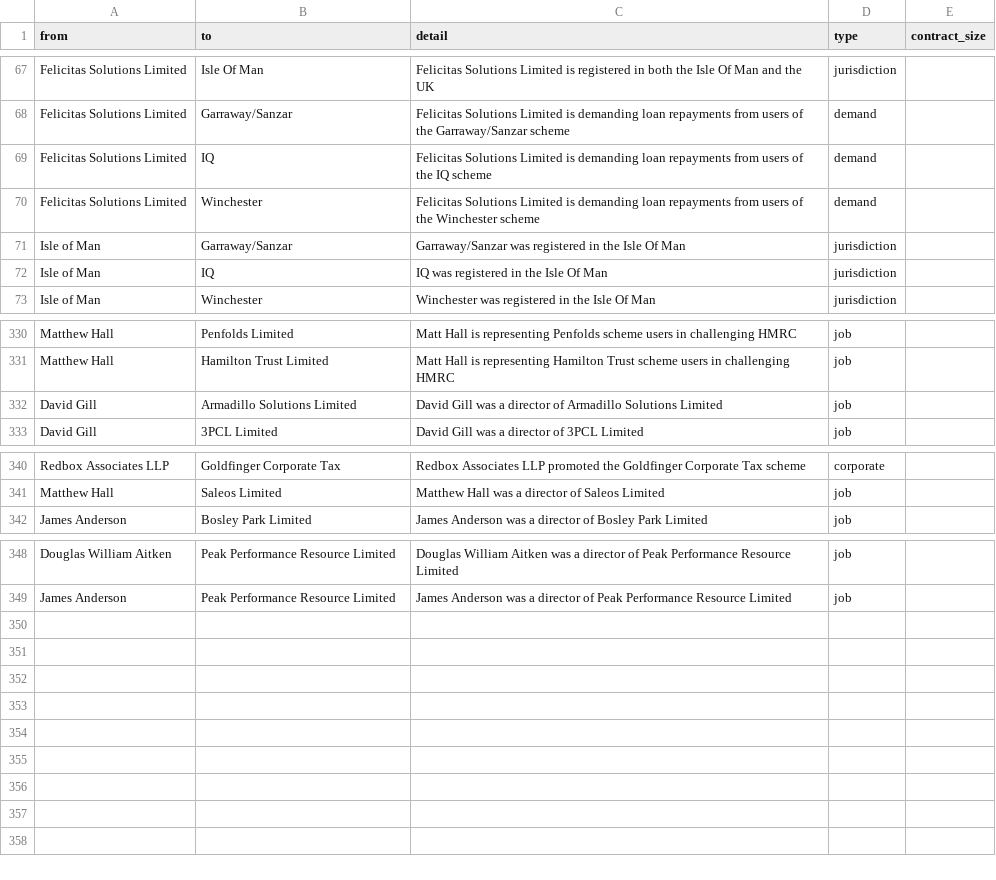
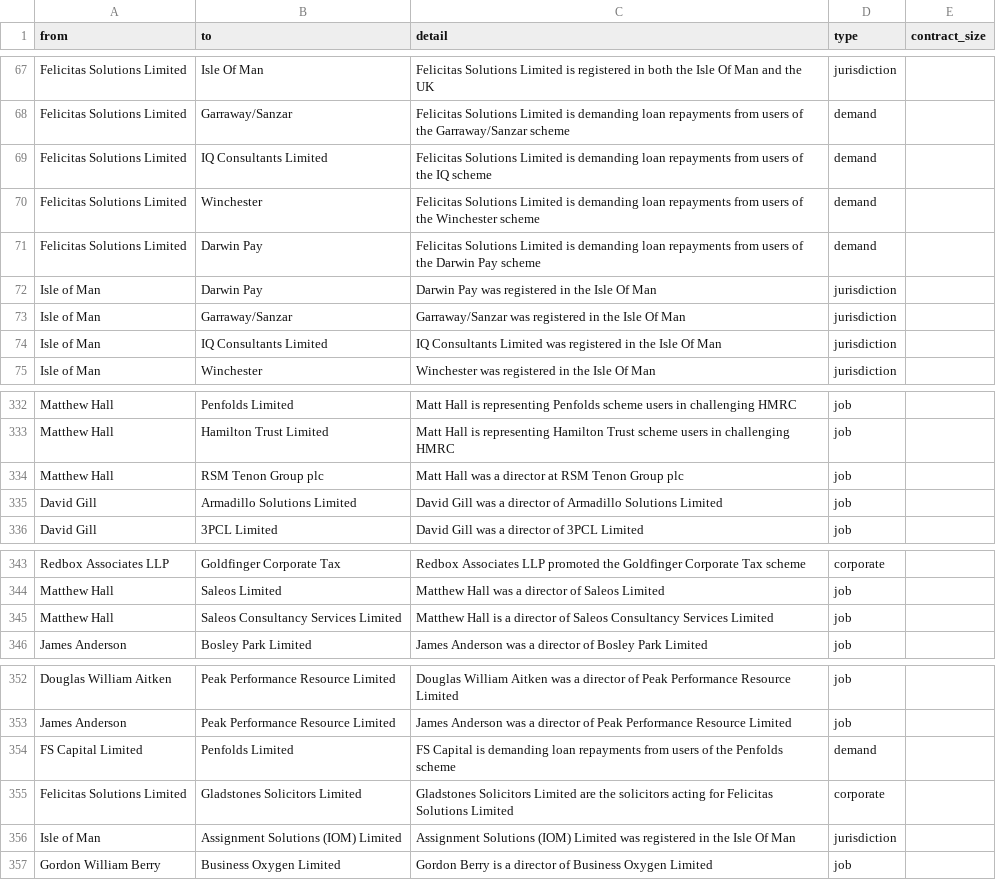
Before and after one commit to prime23-gareth/my-little-crony, a CSV file: src/connections.csv, drawn as a sheet; only a part is shown, gaps mark what is left out.

```diff
--- a/src/connections.csv
+++ b/src/connections.csv
@@ -68,6 +68,8 @@ Felicitas Solutions Limited,Isle Of Man,Felicitas Solutions Limited is registere
 Felicitas Solutions Limited,Garraway/Sanzar,Felicitas Solutions Limited is demanding loan repayments from users of the Garraway/Sanzar scheme,demand,
-Felicitas Solutions Limited,IQ,Felicitas Solutions Limited is demanding loan repayments from users of the IQ scheme,demand,
+Felicitas Solutions Limited,IQ Consultants Limited,Felicitas Solutions Limited is demanding loan repayments from users of the IQ scheme,demand,
 Felicitas Solutions Limited,Winchester,Felicitas Solutions Limited is demanding loan repayments from users of the Winchester scheme,demand,
+Felicitas Solutions Limited,Darwin Pay,Felicitas Solutions Limited is demanding loan repayments from users of the Darwin Pay scheme,demand,
+Isle of Man,Darwin Pay,Darwin Pay was registered in the Isle Of Man,jurisdiction,
 Isle of Man,Garraway/Sanzar,Garraway/Sanzar was registered in the Isle Of Man,jurisdiction,
-Isle of Man,IQ,IQ was registered in the Isle Of Man,jurisdiction,
+Isle of Man,IQ Consultants Limited,IQ Consultants Limited was registered in the Isle Of Man,jurisdiction,
 Isle of Man,Winchester,Winchester was registered in the Isle Of Man,jurisdiction,
@@ -331,2 +333,3 @@ Matthew Hall,Penfolds Limited,Matt Hall is representing Penfolds scheme users in
 Matthew Hall,Hamilton Trust Limited,Matt Hall is representing Hamilton Trust scheme users in challenging HMRC,job,
+Matthew Hall,RSM Tenon Group plc,Matt Hall was a director at RSM Tenon Group plc,job,
 David Gill,Armadillo Solutions Limited,David Gill was a director of Armadillo Solutions Limited,job,
@@ -341,2 +344,3 @@ Redbox Associates LLP,Goldfinger Corporate Tax,Redbox Associates LLP promoted th
 Matthew Hall,Saleos Limited,Matthew Hall was a director of Saleos Limited,job,
+Matthew Hall,Saleos Consultancy Services Limited,Matthew Hall is a director of Saleos Consultancy Services Limited,job,
 James Anderson,Bosley Park Limited,James Anderson was a director of Bosley Park Limited,job,
@@ -349 +353,5 @@ Douglas William Aitken,Peak Performance Resource Limited,Douglas William Aitken
 James Anderson,Peak Performance Resource Limited,James Anderson was a director of Peak Performance Resource Limited,job,
+FS Capital Limited,Penfolds Limited,FS Capital is demanding loan repayments from users of the Penfolds scheme,demand,
+Felicitas Solutions Limited,Gladstones Solicitors Limited,Gladstones Solicitors Limited are the solicitors acting for Felicitas Solutions Limited,corporate,
+Isle of Man,Assignment Solutions (IOM) Limited,Assignment Solutions (IOM) Limited was registered in the Isle Of Man,jurisdiction,
+Gordon William Berry,Business Oxygen Limited,Gordon Berry is a director of Business Oxygen Limited,job,
```
Also changed, not shown: src/people.csv, 5 other files.
